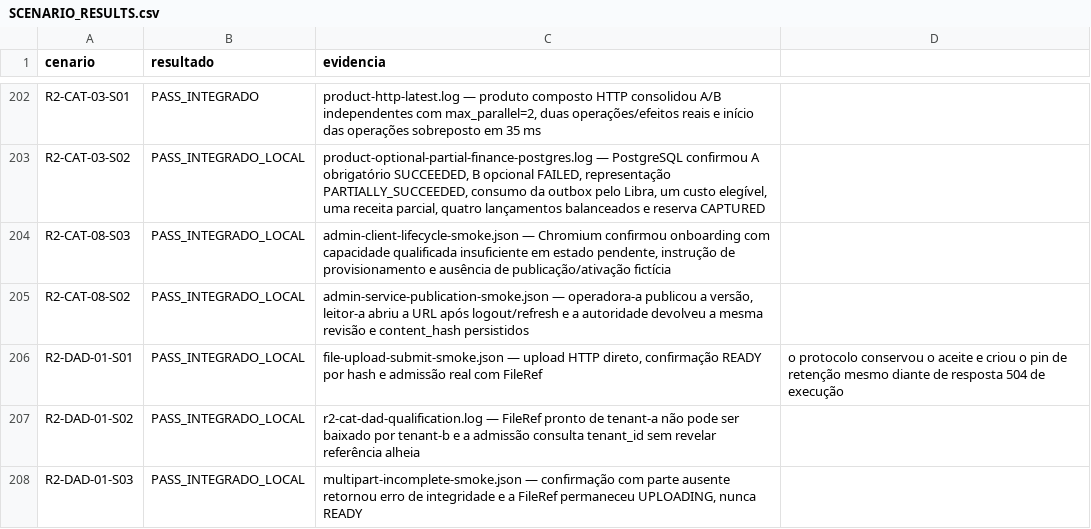
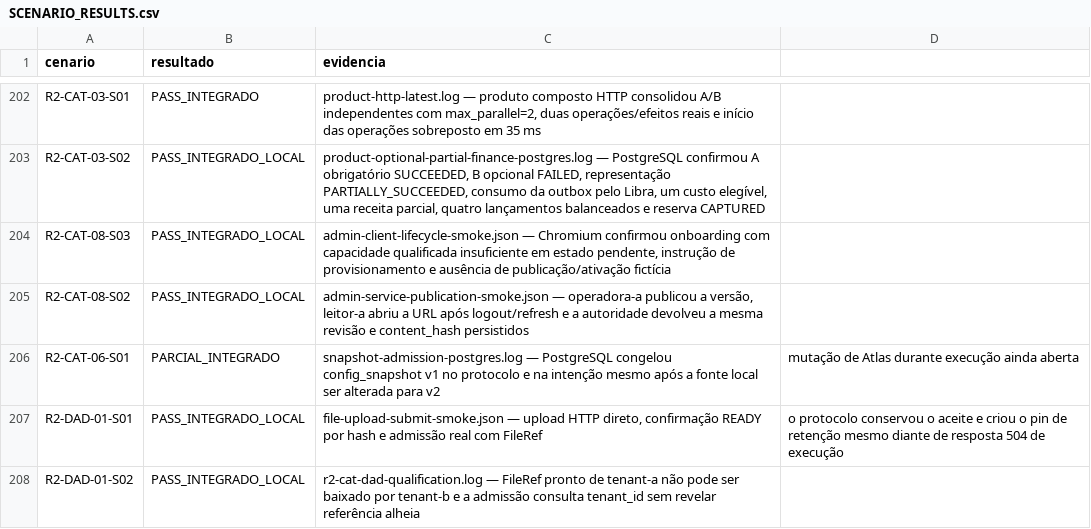
Before and after one commit to leandroclf/ai-hub, a CSV file: docs/reviews/2026-09-09-r4/implementation/SCENARIO_RESULTS.csv, drawn as a sheet; only a part is shown, gaps mark what is left out; the shorter side is filled out with more unchanged rows.

Commit message:
test(execucao): evidencia snapshot congelado no aceite
Contexto: a fronteira de aceite precisava demonstrar que a configuração resolvida não é reinterpretada depois do commit.\n\nImpacto: o teste PostgreSQL/race confirma v1 idêntico no protocolo e na intenção; a matriz registra a limitação restante de mutação efetiva no Atlas durante processamento.

```diff
--- a/docs/reviews/2026-09-09-r4/implementation/SCENARIO_RESULTS.csv
+++ b/docs/reviews/2026-09-09-r4/implementation/SCENARIO_RESULTS.csv
@@ -205,2 +205,3 @@ R2-CAT-08-S03;PASS_INTEGRADO_LOCAL;admin-client-lifecycle-smoke.json — Chromiu
 R2-CAT-08-S02;PASS_INTEGRADO_LOCAL;admin-service-publication-smoke.json — operadora-a publicou a versão, leitor-a abriu a URL após logout/refresh e a autoridade devolveu a mesma revisão e content_hash persistidos
+R2-CAT-06-S01;PARCIAL_INTEGRADO;snapshot-admission-postgres.log — PostgreSQL congelou config_snapshot v1 no protocolo e na intenção mesmo após a fonte local ser alterada para v2; mutação de Atlas durante execução ainda aberta
 R2-DAD-01-S01;PASS_INTEGRADO_LOCAL;file-upload-submit-smoke.json — upload HTTP direto, confirmação READY por hash e admissão real com FileRef; o protocolo conservou o aceite e criou o pin de retenção mesmo diante de resposta 504 de execução
```
Also changed, not shown: docs/reviews/2026-09-09-r4/implementation/RESULT-MATRIX-732-CENARIOS.csv, 5 other files.
